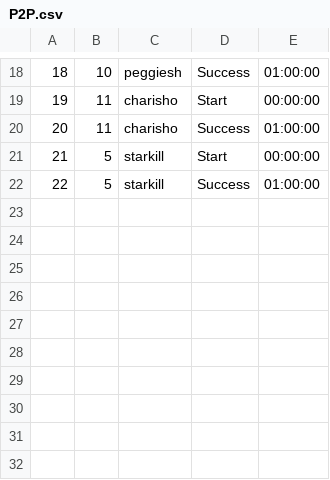
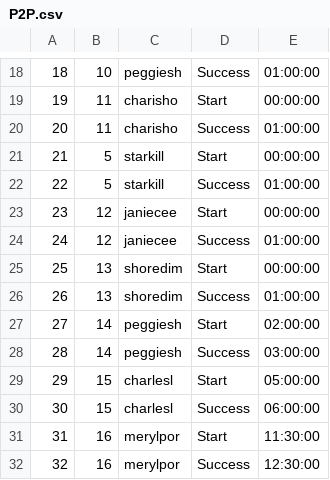
Before and after one commit to antinlay/SQL2_Info21_v1.0-1, a CSV file: src/task_1/P2P.csv, drawn as a sheet; only a part is shown, gaps mark what is left out.

Commit message:
develop_janiecee PART 3 TASK 12, 13, 14 OK

```diff
--- a/src/task_1/P2P.csv
+++ b/src/task_1/P2P.csv
@@ -22 +22,11 @@
 22,5,starkill,Success,01:00:00
+23,12,janiecee,Start,00:00:00
+24,12,janiecee,Success,01:00:00
+25,13,shoredim,Start,00:00:00
+26,13,shoredim,Success,01:00:00
+27,14,peggiesh,Start,02:00:00
+28,14,peggiesh,Success,03:00:00
+29,15,charlesl,Start,05:00:00
+30,15,charlesl,Success,06:00:00
+31,16,merylpor,Start,11:30:00
+32,16,merylpor,Success,12:30:00
```
Also changed, not shown: src/task_1/Checks.csv, src/task_1/Transfered_points.csv, 3 other files.
